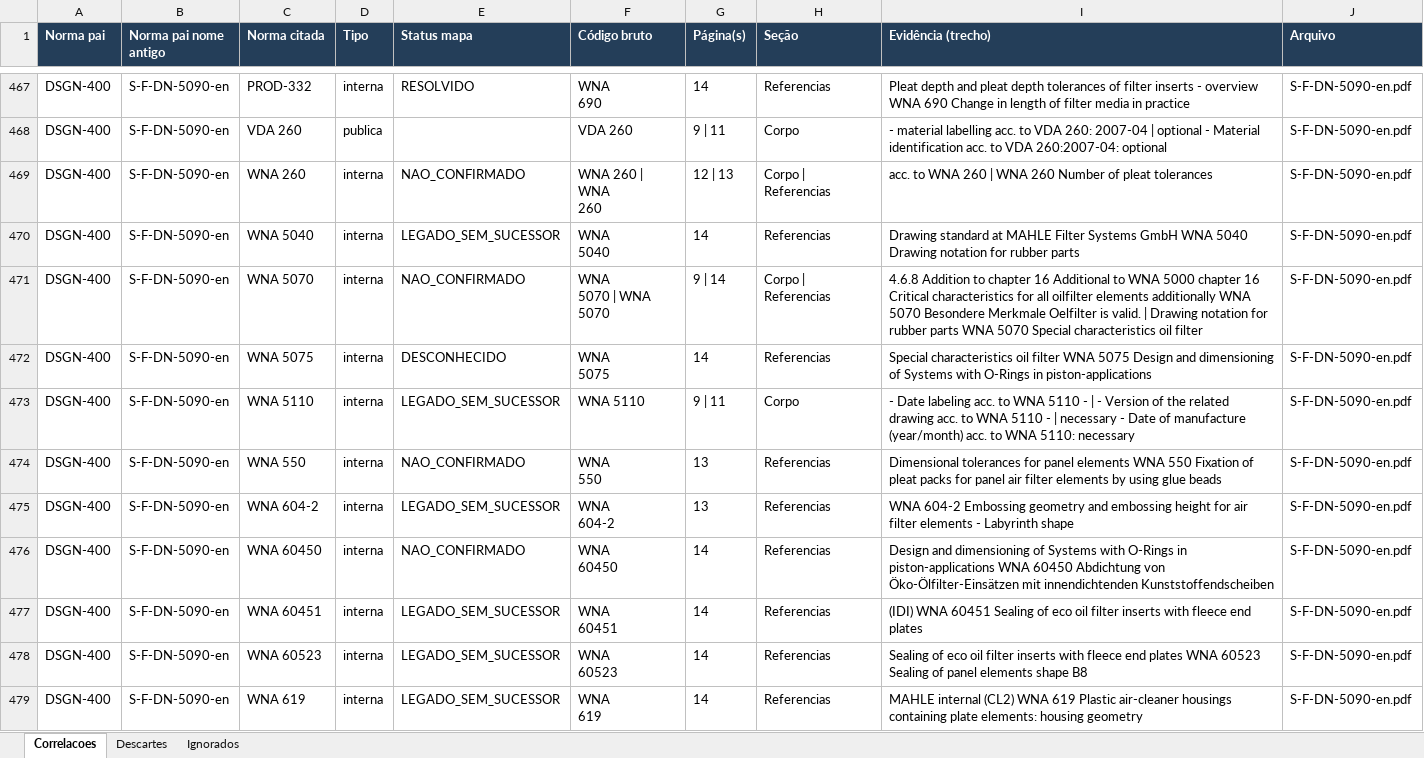
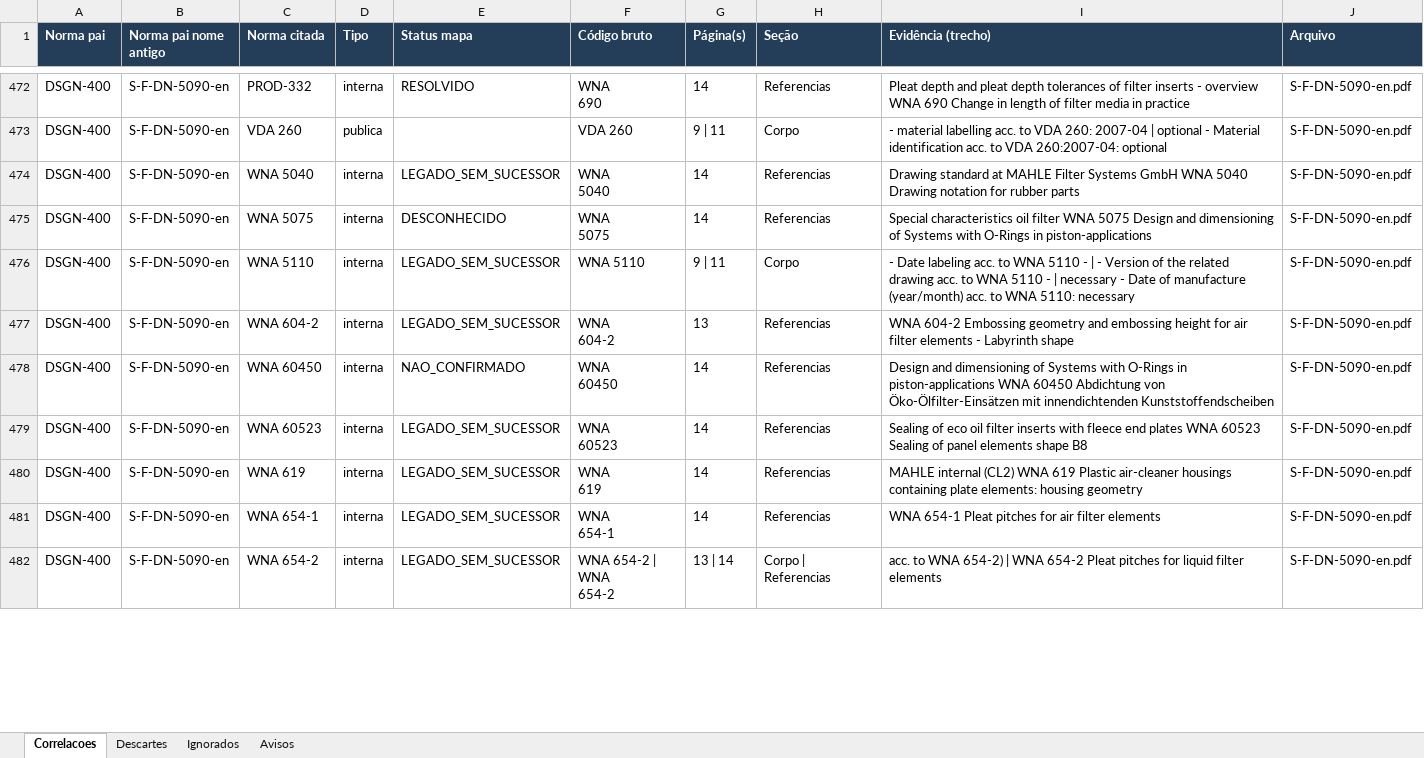
Before and after one commit to MAHLE-DE/link_normas, an Excel workbook: 10_EXTRATOR/saida/resultado_05_DOCUMENTS.xlsx, sheet Correlacoes, drawn as a sheet; only a part is shown, gaps mark what is left out; the shorter side is filled out with more unchanged rows; values as stored, in another font and other column widths than the file's, no borders; removed rows and columns are numbered as before the commit, all else as after; ↵ is a line break in a cell; the diff covers the shown part only; the diff names each change by its address in the sheet, - before the commit and + after, or states it on an @@ line.

```diff
--- a/10_EXTRATOR/saida/resultado_05_DOCUMENTS.xlsx (sheet Correlacoes)
+++ b/10_EXTRATOR/saida/resultado_05_DOCUMENTS.xlsx (sheet Correlacoes)
+sheet tab: Avisos
-row 469: DSGN-400 | S-F-DN-5090-en | WNA 260 | interna | NAO_CONFIRMADO | WNA 260 | WNA ↵ 260 | 12 | 13 | Corpo | Referencias | acc. to WNA 260 | WNA 260 Number of pleat tolerances | S-F-DN-5090-en.pdf
-row 471: DSGN-400 | S-F-DN-5090-en | WNA 5070 | interna | NAO_CONFIRMADO | WNA ↵ 5070 | WNA ↵ 5070 | 9 | 14 | Corpo | Referencias | 4.6.8 Addition to chapter 16 Additional to WNA 5000 chapter 16 Critical characteristics for all oilfilter elements additionally WNA 5070 Besondere Merkmale Oelfilter is valid. | Drawing notation for rubber parts WNA 5070 Special characteristics oil filter | S-F-DN-5090-en.pdf
-row 474: DSGN-400 | S-F-DN-5090-en | WNA 550 | interna | NAO_CONFIRMADO | WNA ↵ 550 | 13 | Referencias | Dimensional tolerances for panel elements WNA 550 Fixation of pleat packs for panel air filter elements by using glue beads | S-F-DN-5090-en.pdf
-row 477: DSGN-400 | S-F-DN-5090-en | WNA 60451 | interna | LEGADO_SEM_SUCESSOR | WNA ↵ 60451 | 14 | Referencias | (IDI) WNA 60451 Sealing of eco oil filter inserts with fleece end plates | S-F-DN-5090-en.pdf
```
Also changed, not shown: 42 added rows, 43 removed rows and 101 edited cells elsewhere in this sheet, sheet Descartes, 3 other files.
